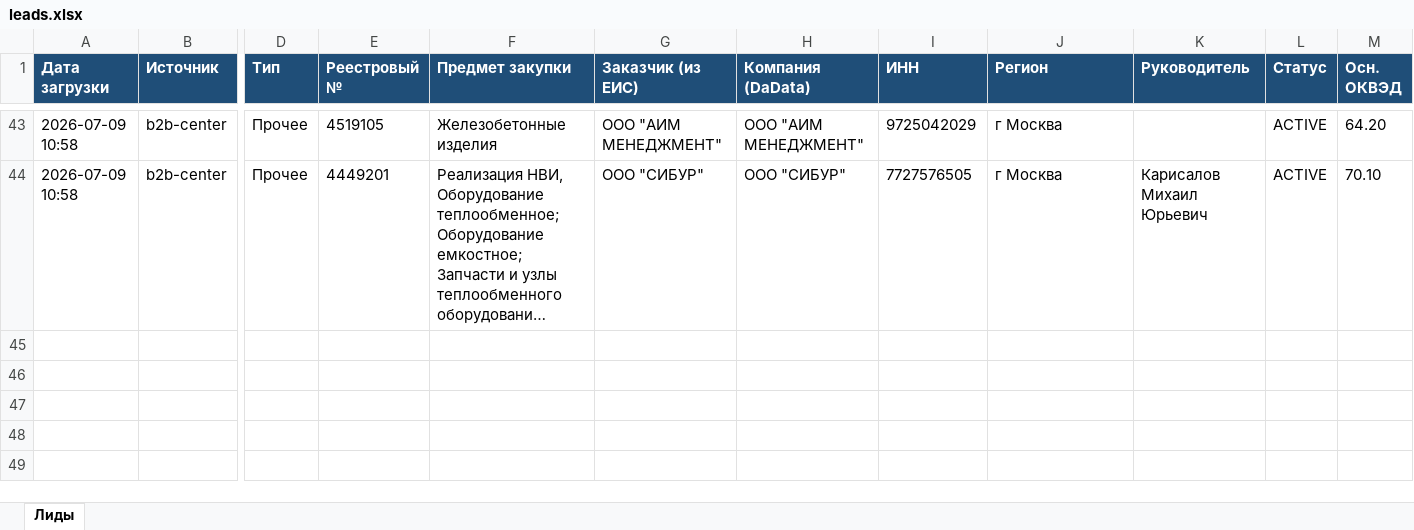
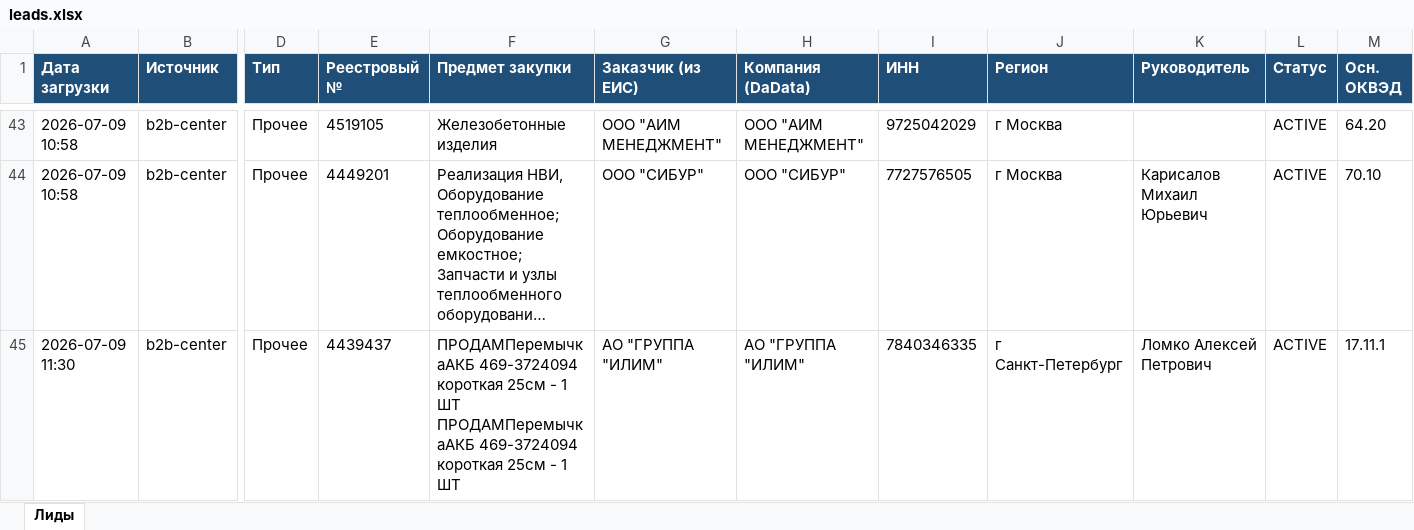
Before and after one commit to smartikjr/zakupki, an Excel workbook: leads.xlsx, sheet Лиды, drawn as a sheet; only a part is shown, gaps mark what is left out; long unchanged cells end in …; values as stored, in another font and other column widths than the file's, no borders; rows hold the shown columns only; the diff names each change by its address in the sheet, - before the commit and + after, or states it on an @@ line.

Commit message:
leads: обновление 2026-07-09 11:30 UTC

```diff
--- a/leads.xlsx (sheet Лиды)
+++ b/leads.xlsx (sheet Лиды)
+row 45: 2026-07-09 11:30 | b2b-center | Прочее | 4439437 | ПРОДАМПеремычкаАКБ 469-3724094 короткая 25см - 1 ШТ ПРОДАМПеремычкаАКБ 469-3724094 короткая 25см - 1 ШТ | АО "ГРУППА "ИЛИМ" | АО "ГРУППА "ИЛИМ" | 7840346335 | г Санкт-Петербург | Ломко Алексей Петрович | ACTIVE | 17.11.1
```
